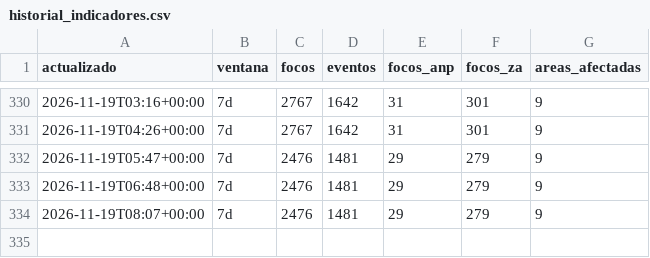
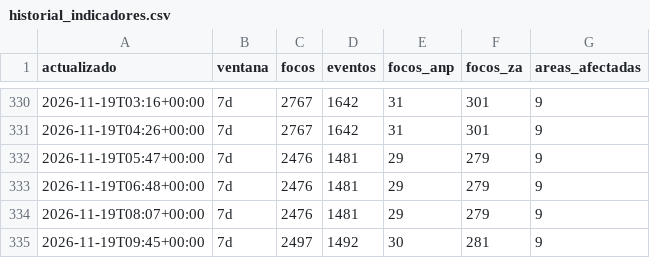
Before and after one commit to bwperez-alt/focos-anp-peru, a CSV file: data/archivo/historial_indicadores.csv, drawn as a sheet; only a part is shown, gaps mark what is left out; the diff names each change by its address in the sheet, - before the commit and + after, or states it on an @@ line.

```diff
--- a/data/archivo/historial_indicadores.csv
+++ b/data/archivo/historial_indicadores.csv
+row 335: 2026-11-19T09:45+00:00 | 7d | 2497 | 1492 | 30 | 281 | 9
```
Also changed, not shown: data/archivo/emergencias_indeci.csv, 2 other files.
